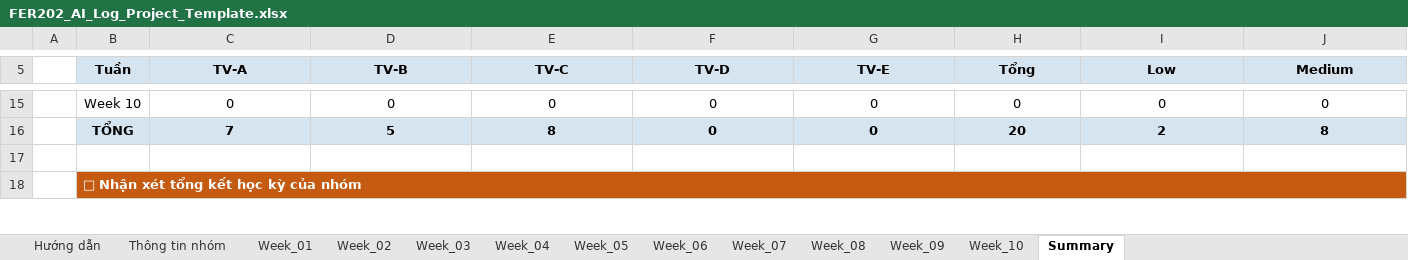
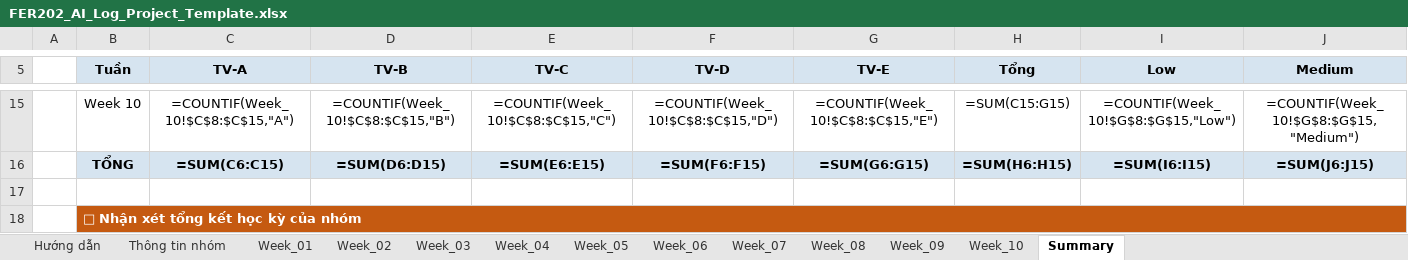
Before and after one commit to fudn-traltb-su26/rbl-fer202-theotuan-team-fjms, an Excel workbook: FER202_AI_Log_Project_Template.xlsx, sheet Summary, drawn as a sheet; only a part is shown, gaps mark what is left out; values as stored, in another font and other column widths than the file's, no borders; formulas without a stored value are shown as written; the diff covers the shown part only; the diff names each change by its address in the sheet, - before the commit and + after, or states it on an @@ line.

Commit message:
docs & chore: complete FJMS frontend, root package.json, weekly reports, and AI audit log for weeks 1-10

```diff
--- a/FER202_AI_Log_Project_Template.xlsx (sheet Summary)
+++ b/FER202_AI_Log_Project_Template.xlsx (sheet Summary)
-C15 (TV-A): 0
+C15 (TV-A): =COUNTIF(Week_10!$C$8:$C$15,"A")
-D15 (TV-B): 0
+D15 (TV-B): =COUNTIF(Week_10!$C$8:$C$15,"B")
-E15 (TV-C): 0
+E15 (TV-C): =COUNTIF(Week_10!$C$8:$C$15,"C")
-F15 (TV-D): 0
+F15 (TV-D): =COUNTIF(Week_10!$C$8:$C$15,"D")
-G15 (TV-E): 0
+G15 (TV-E): =COUNTIF(Week_10!$C$8:$C$15,"E")
-H15 (Tổng): 0
+H15 (Tổng): =SUM(C15:G15)
-I15 (Low): 0
+I15 (Low): =COUNTIF(Week_10!$G$8:$G$15,"Low")
-J15 (Medium): 0
+J15 (Medium): =COUNTIF(Week_10!$G$8:$G$15,"Medium")
-C16 (TV-A): 7
+C16 (TV-A): =SUM(C6:C15)
-D16 (TV-B): 5
+D16 (TV-B): =SUM(D6:D15)
-E16 (TV-C): 8
+E16 (TV-C): =SUM(E6:E15)
-F16 (TV-D): 0
+F16 (TV-D): =SUM(F6:F15)
-G16 (TV-E): 0
+G16 (TV-E): =SUM(G6:G15)
-H16 (Tổng): 20
+H16 (Tổng): =SUM(H6:H15)
-I16 (Low): 2
+I16 (Low): =SUM(I6:I15)
-J16 (Medium): 8
+J16 (Medium): =SUM(J6:J15)
```
Also changed, not shown: 83 edited cells elsewhere in this sheet, sheet Week_02, sheet Week_01, sheet Week_05, sheet Week_04, sheet Week_03, sheet Week_06, 4 more sheets, 18 other files.
